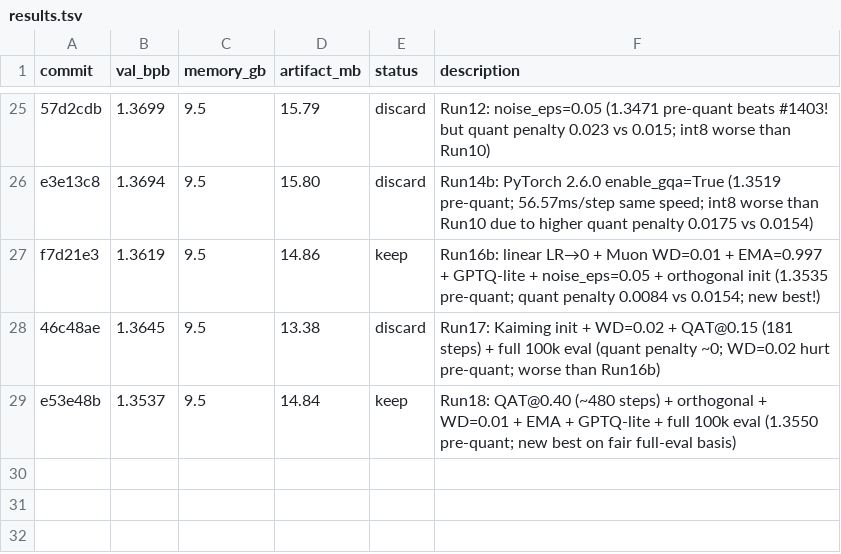
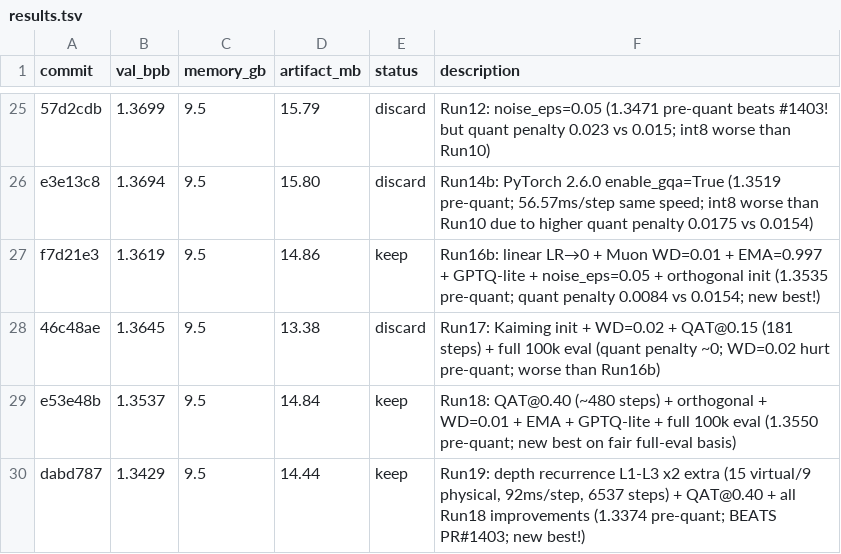
Before and after one commit to He-Wenhao/parameter-golf, a TSV file: results.tsv, drawn as a sheet; only a part is shown, gaps mark what is left out.

```diff
--- a/results.tsv
+++ b/results.tsv
@@ -29 +29,2 @@ f7d21e3	1.3619	9.5	14.86	keep	Run16b: linear LR→0 + Muon WD=0.01 + EMA=0.997 +
 e53e48b	1.3537	9.5	14.84	keep	Run18: QAT@0.40 (~480 steps) + orthogonal + WD=0.01 + EMA + GPTQ-lite + full 100k eval (1.3550 pre-quant; new best on fair full-eval basis)
+dabd787	1.3429	9.5	14.44	keep	Run19: depth recurrence L1-L3 x2 extra (15 virtual/9 physical, 92ms/step, 6537 steps) + QAT@0.40 + all Run18 improvements (1.3374 pre-quant; BEATS PR#1403; new best!)
```
Also changed, not shown: 1 other file.
